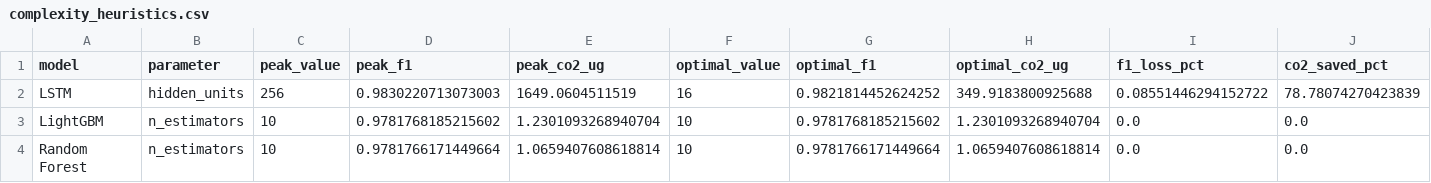
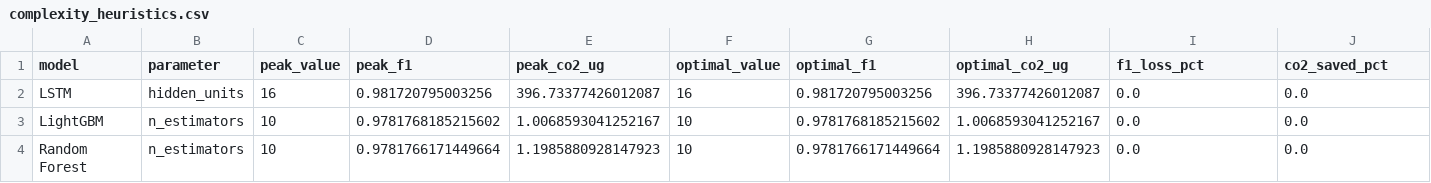
Before and after one commit to Cyrotian/Sustainable-Machine-Learning-for-Lateral-Movement-Detection, a CSV file: results/complexity_heuristics.csv, drawn as a sheet.

```diff
--- a/results/complexity_heuristics.csv
+++ b/results/complexity_heuristics.csv
@@ -1,4 +1,4 @@
 model,parameter,peak_value,peak_f1,peak_co2_ug,optimal_value,optimal_f1,optimal_co2_ug,f1_loss_pct,co2_saved_pct
-LSTM,hidden_units,256,0.9830220713073003,1649.0604511519,16,0.9821814452624252,349.9183800925688,0.08551446294152722,78.78074270423839
-LightGBM,n_estimators,10,0.9781768185215602,1.2301093268940704,10,0.9781768185215602,1.2301093268940704,0.0,0.0
-Random Forest,n_estimators,10,0.9781766171449664,1.0659407608618814,10,0.9781766171449664,1.0659407608618814,0.0,0.0
+LSTM,hidden_units,16,0.981720795003256,396.73377426012087,16,0.981720795003256,396.73377426012087,0.0,0.0
+LightGBM,n_estimators,10,0.9781768185215602,1.0068593041252167,10,0.9781768185215602,1.0068593041252167,0.0,0.0
+Random Forest,n_estimators,10,0.9781766171449664,1.1985880928147923,10,0.9781766171449664,1.1985880928147923,0.0,0.0
```
Also changed, not shown: emissions/emissions.csv, emissions/model_metrics.csv, 30 other files.
